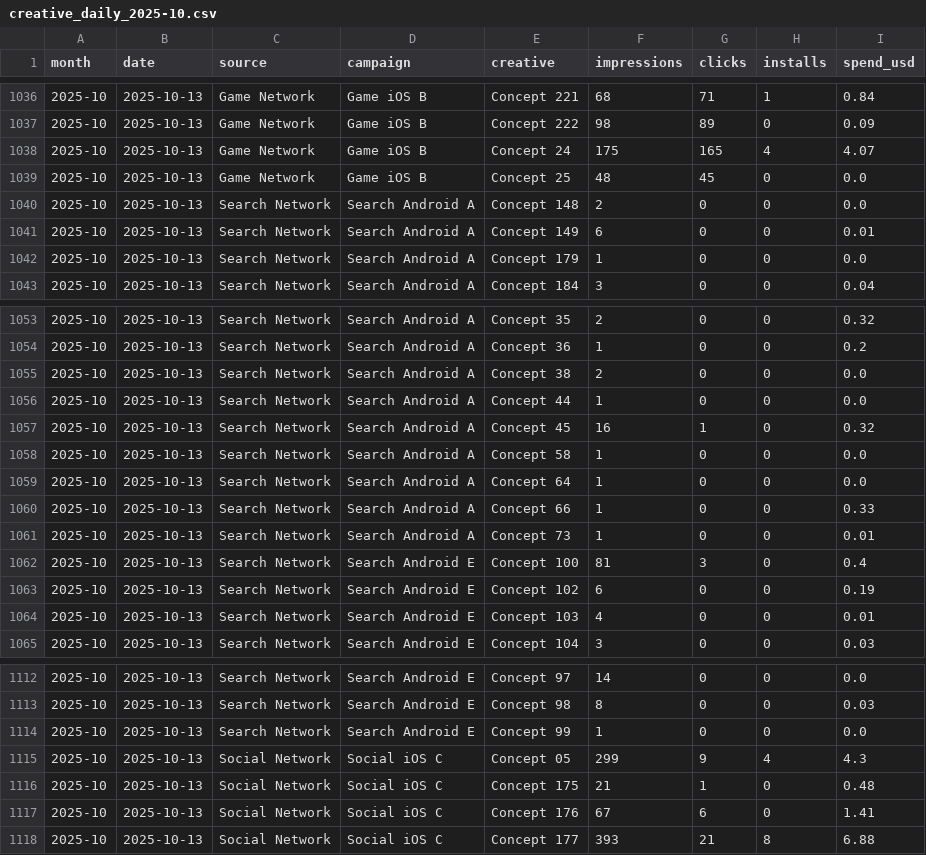
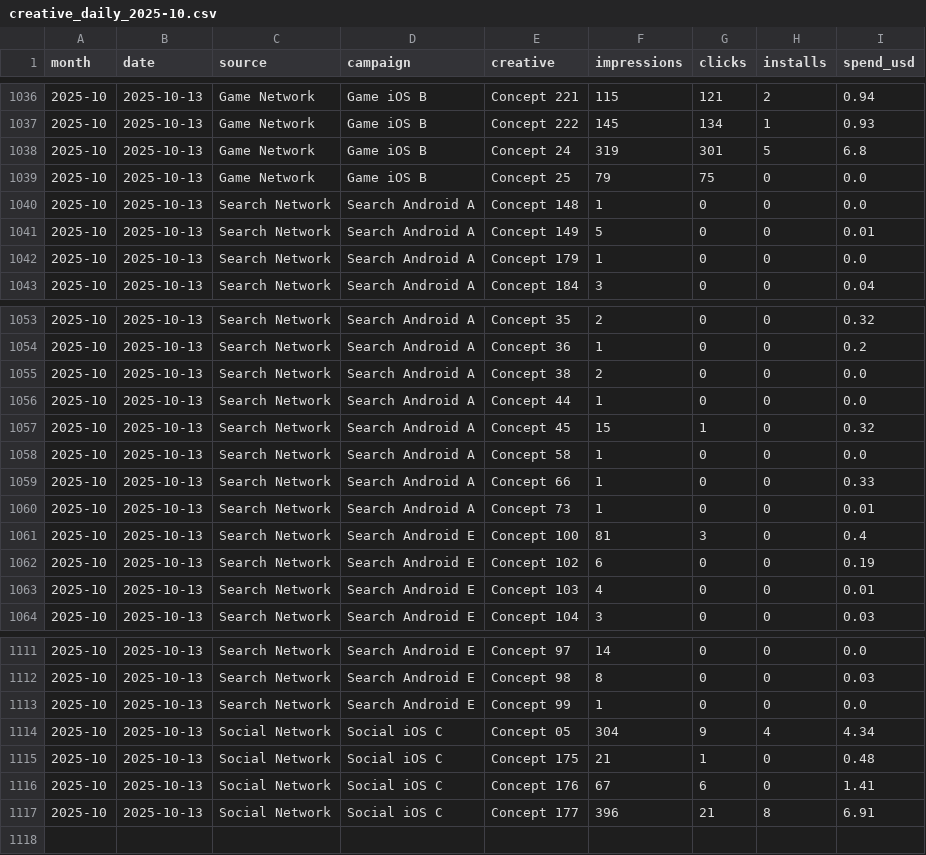
Before and after one commit to Nirmitk1311/Mobile_Game_Marketing_Analytics_Portfolio, a CSV file: data/synthetic/creative_daily_2025-10.csv, drawn as a sheet; only a part is shown, gaps mark what is left out; the diff covers the shown part only.

```diff
--- a/data/synthetic/creative_daily_2025-10.csv
+++ b/data/synthetic/creative_daily_2025-10.csv
@@ -1036,7 +1036,7 @@ month,date,source,campaign,creative,impressions,clicks,installs,spend_usd
-2025-10,2025-10-13,Game Network,Game iOS B,Concept 221,68,71,1,0.84
-2025-10,2025-10-13,Game Network,Game iOS B,Concept 222,98,89,0,0.09
-2025-10,2025-10-13,Game Network,Game iOS B,Concept 24,175,165,4,4.07
-2025-10,2025-10-13,Game Network,Game iOS B,Concept 25,48,45,0,0.0
-2025-10,2025-10-13,Search Network,Search Android A,Concept 148,2,0,0,0.0
-2025-10,2025-10-13,Search Network,Search Android A,Concept 149,6,0,0,0.01
+2025-10,2025-10-13,Game Network,Game iOS B,Concept 221,115,121,2,0.94
+2025-10,2025-10-13,Game Network,Game iOS B,Concept 222,145,134,1,0.93
+2025-10,2025-10-13,Game Network,Game iOS B,Concept 24,319,301,5,6.8
+2025-10,2025-10-13,Game Network,Game iOS B,Concept 25,79,75,0,0.0
+2025-10,2025-10-13,Search Network,Search Android A,Concept 148,1,0,0,0.0
+2025-10,2025-10-13,Search Network,Search Android A,Concept 149,5,0,0,0.01
 2025-10,2025-10-13,Search Network,Search Android A,Concept 179,1,0,0,0.0
@@ -1056,5 +1056,4 @@ month,date,source,campaign,creative,impressions,clicks,installs,spend_usd
 2025-10,2025-10-13,Search Network,Search Android A,Concept 44,1,0,0,0.0
-2025-10,2025-10-13,Search Network,Search Android A,Concept 45,16,1,0,0.32
+2025-10,2025-10-13,Search Network,Search Android A,Concept 45,15,1,0,0.32
 2025-10,2025-10-13,Search Network,Search Android A,Concept 58,1,0,0,0.0
-2025-10,2025-10-13,Search Network,Search Android A,Concept 64,1,0,0,0.0
 2025-10,2025-10-13,Search Network,Search Android A,Concept 66,1,0,0,0.33
@@ -1114,5 +1113,5 @@ month,date,source,campaign,creative,impressions,clicks,installs,spend_usd
 2025-10,2025-10-13,Search Network,Search Android E,Concept 99,1,0,0,0.0
-2025-10,2025-10-13,Social Network,Social iOS C,Concept 05,299,9,4,4.3
+2025-10,2025-10-13,Social Network,Social iOS C,Concept 05,304,9,4,4.34
 2025-10,2025-10-13,Social Network,Social iOS C,Concept 175,21,1,0,0.48
 2025-10,2025-10-13,Social Network,Social iOS C,Concept 176,67,6,0,1.41
-2025-10,2025-10-13,Social Network,Social iOS C,Concept 177,393,21,8,6.88
+2025-10,2025-10-13,Social Network,Social iOS C,Concept 177,396,21,8,6.91
```
Also changed, not shown: 31 edited cells elsewhere in this file, data/synthetic/creative_first_impressions.csv, outputs/analysis/2025-10/campaign_summary.csv, 17 other files.
